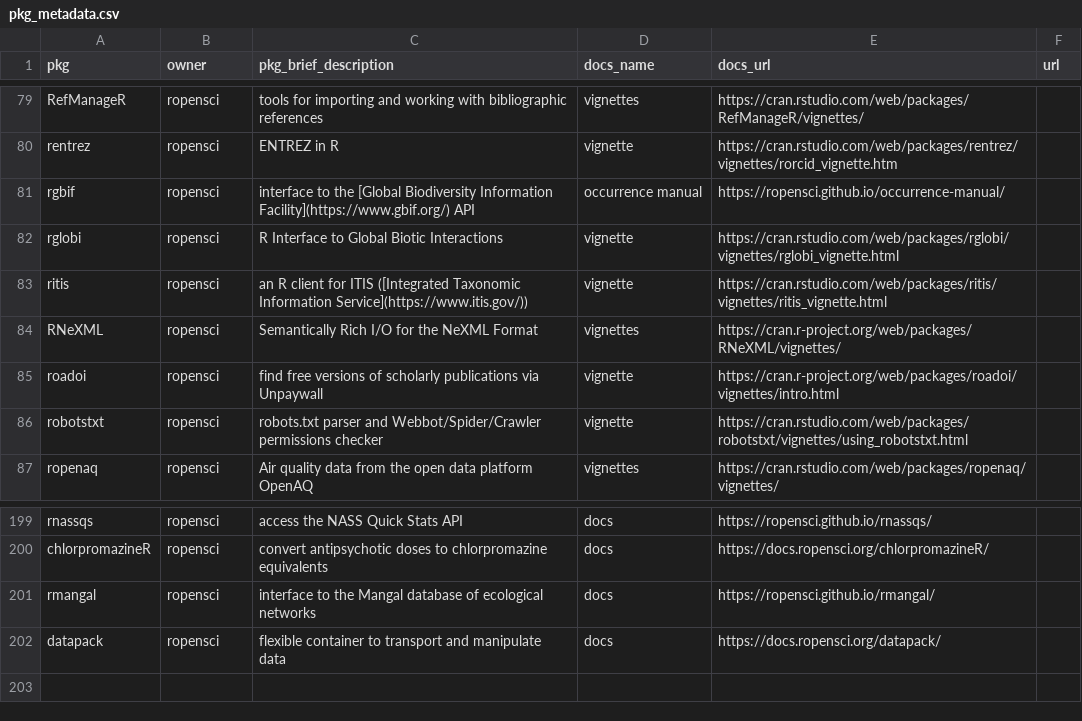
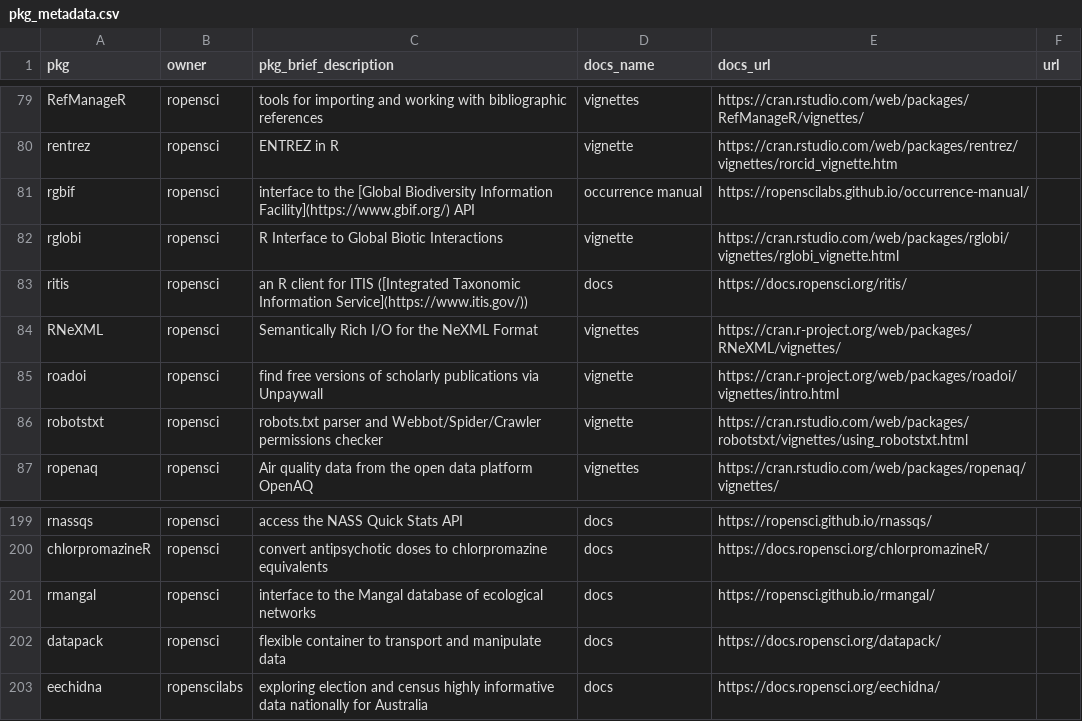
Before and after one commit to ropensci-org/monthly, a CSV file: data/pkg_metadata.csv, drawn as a sheet; only a part is shown, gaps mark what is left out.

```diff
--- a/data/pkg_metadata.csv
+++ b/data/pkg_metadata.csv
@@ -80,5 +80,5 @@ RefManageR,ropensci,"tools for importing and working with bibliographic referenc
 rentrez,ropensci,"ENTREZ in R",vignette,https://cran.rstudio.com/web/packages/rentrez/vignettes/rorcid_vignette.htm,
-rgbif,ropensci,"interface to the [Global Biodiversity Information Facility](https://www.gbif.org/) API","occurrence manual",https://ropensci.github.io/occurrence-manual/,
+rgbif,ropensci,"interface to the [Global Biodiversity Information Facility](https://www.gbif.org/) API","occurrence manual",https://ropenscilabs.github.io/occurrence-manual/,
 rglobi,ropensci,"R Interface to Global Biotic Interactions",vignette,https://cran.rstudio.com/web/packages/rglobi/vignettes/rglobi_vignette.html,
-ritis,ropensci,"an R client for ITIS ([Integrated Taxonomic Information Service](https://www.itis.gov/))",vignette,https://cran.rstudio.com/web/packages/ritis/vignettes/ritis_vignette.html,
+ritis,ropensci,"an R client for ITIS ([Integrated Taxonomic Information Service](https://www.itis.gov/))",docs,https://docs.ropensci.org/ritis/,
 RNeXML,ropensci,"Semantically Rich I/O for the NeXML Format",vignettes,https://cran.r-project.org/web/packages/RNeXML/vignettes/,
@@ -202 +202,2 @@ rmangal,ropensci,"interface to the Mangal database of ecological networks",docs,
 datapack,ropensci,"flexible container to transport and manipulate data",docs,https://docs.ropensci.org/datapack/,
+eechidna,ropenscilabs,"exploring election and census highly informative data nationally for Australia",docs,https://docs.ropensci.org/eechidna/,
```
Also changed, not shown: data/newversions.csv, 12 other files.
